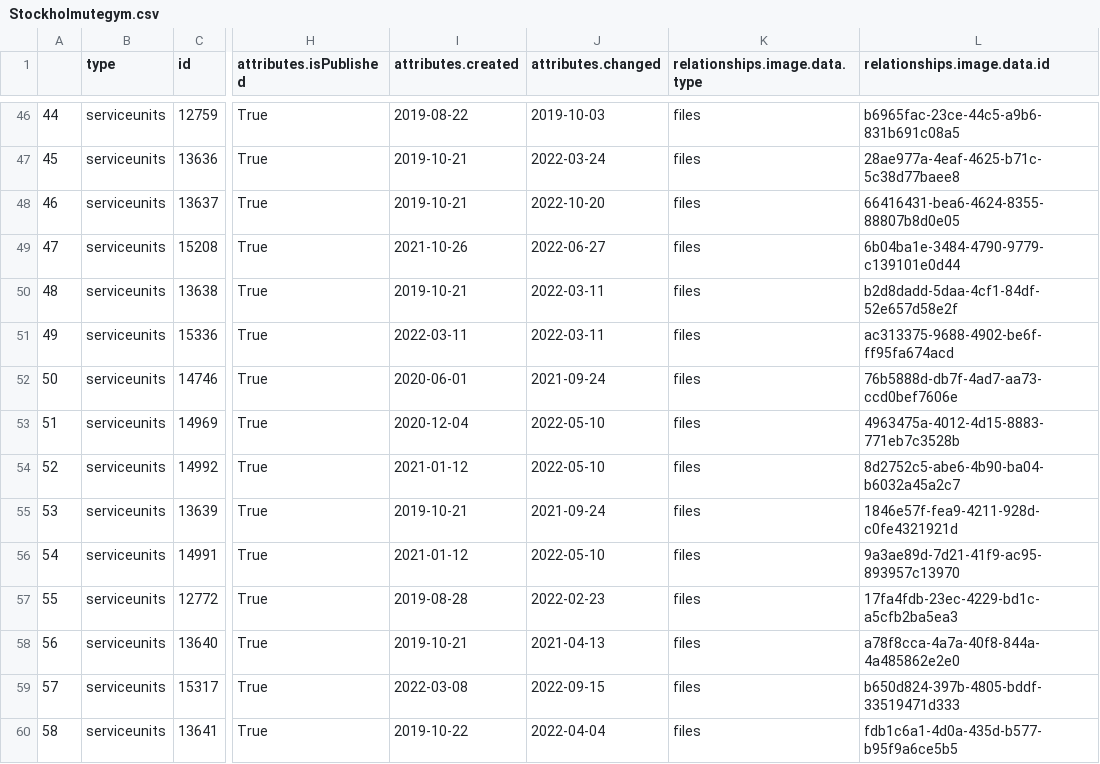
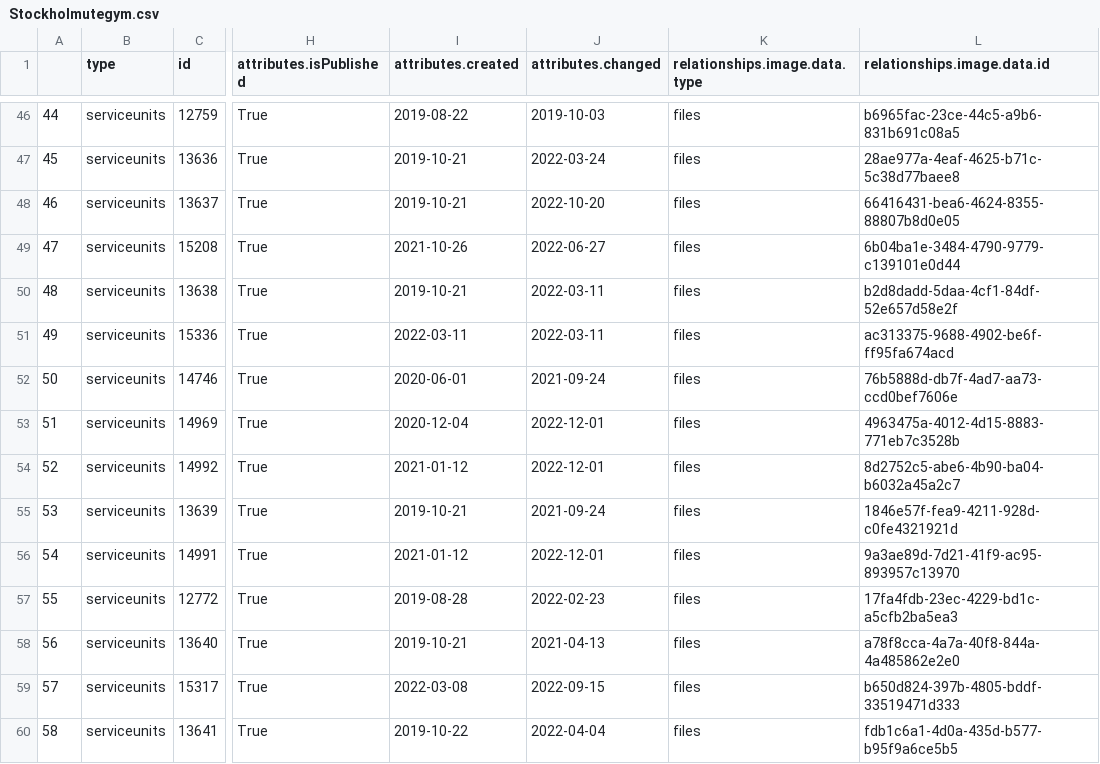
Before and after one commit to salgo60/ProjectOutdoorGyms, a CSV file: Jupyter/Stockholmutegym.csv, drawn as a sheet; only a part is shown, gaps mark what is left out; the diff covers the shown part only; the diff names each change by its address in the sheet, - before the commit and + after, or states it on an @@ line.

```diff
--- a/Jupyter/Stockholmutegym.csv
+++ b/Jupyter/Stockholmutegym.csv
-J53:J54 (attributes.changed): 2022-05-10
+J53:J54 (attributes.changed): 2022-12-01
-J56 (attributes.changed): 2022-05-10
+J56 (attributes.changed): 2022-12-01
```
Also changed, not shown: 1 added row, 7 edited cells and row numbers in column A elsewhere in this file, 1 other file.
